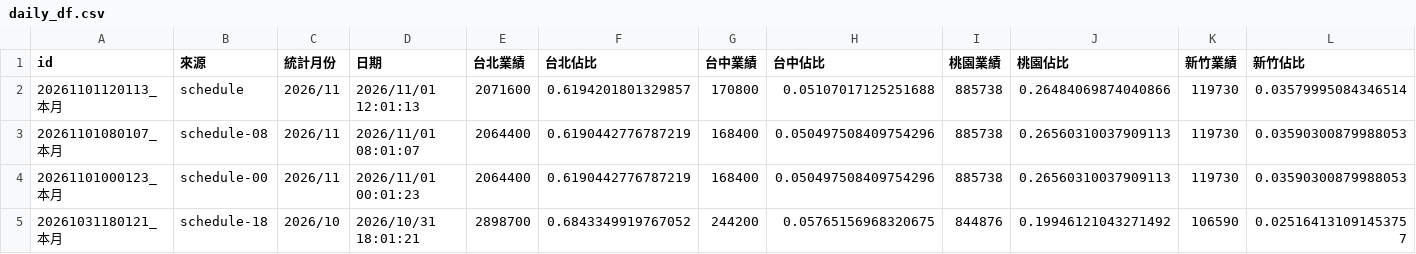
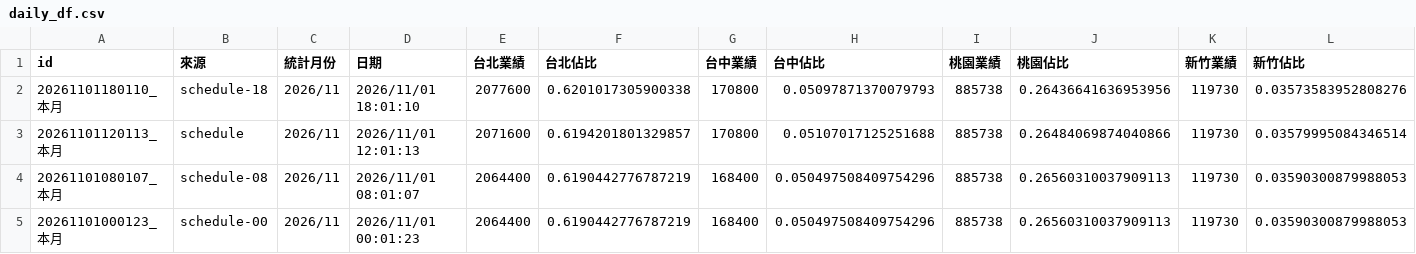
Before and after one commit to jenny-smart/tool-system, a CSV file: dashboard_data/latest/daily_df.csv, drawn as a sheet; only a part is shown; the shorter side is filled out with more unchanged rows; rows hold the shown columns only; the diff names each change by its address in the sheet, - before the commit and + after, or states it on an @@ line.

```diff
--- a/dashboard_data/latest/daily_df.csv
+++ b/dashboard_data/latest/daily_df.csv
+row 2: 20261101180110_本月 | schedule-18 | 2026/11 | 2026/11/01 18:01:10 | 2077600 | 0.6201017305900338 | 170800 | 0.05097871370079793 | 885738 | 0.26436641636953956 | 119730 | 0.03573583952808276
```
Also changed, not shown: dashboard_data/latest/df1.csv, dashboard_data/latest/df2.csv, 6 other files.
